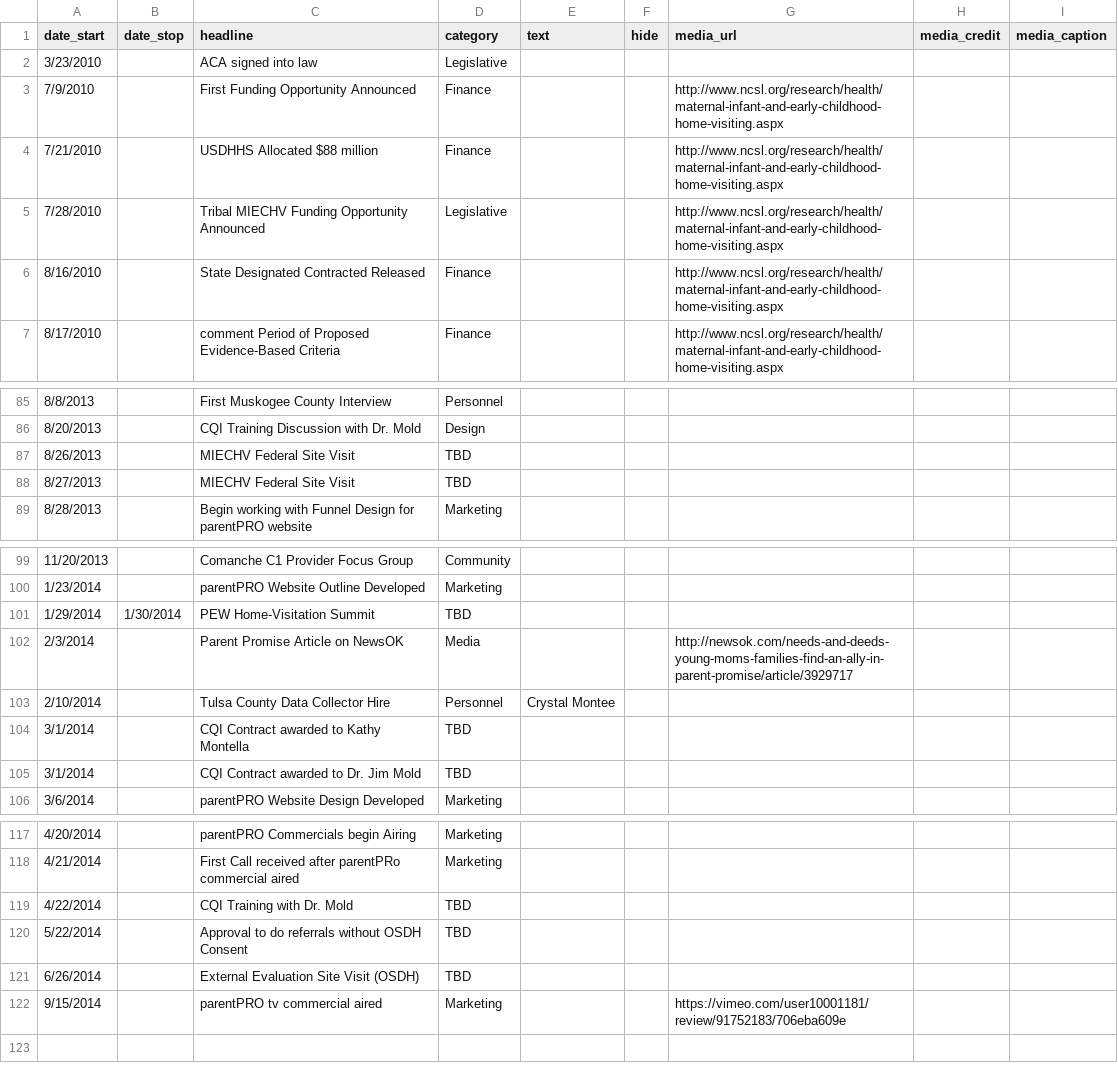
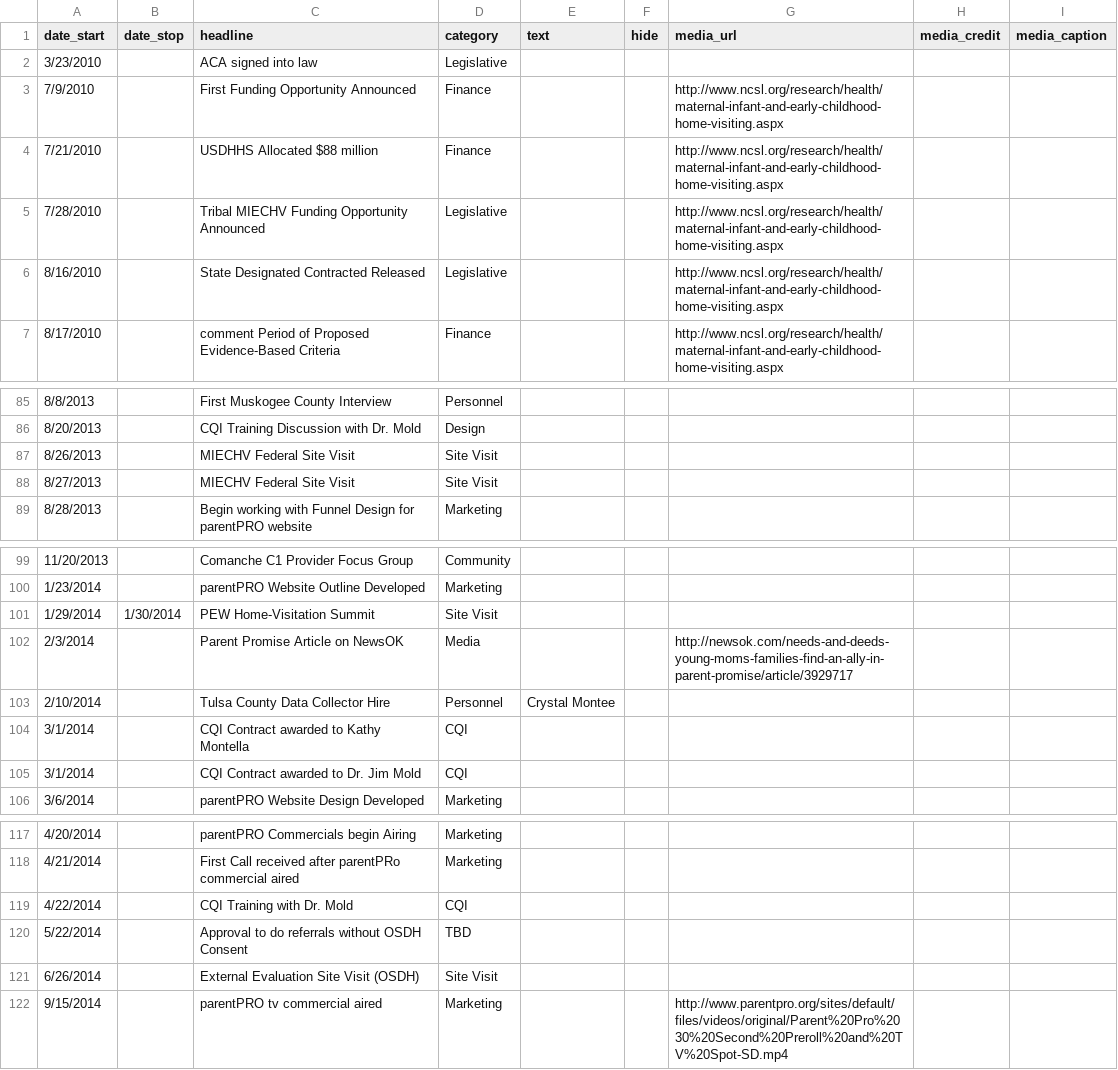
Before and after one commit to OuhscBbmc/MReportingPublic, a CSV file: DataPhiFree/Raw/MiechvProgressTimeline.csv, drawn as a sheet; only a part is shown, gaps mark what is left out; the diff covers the shown part only.

```diff
--- a/DataPhiFree/Raw/MiechvProgressTimeline.csv
+++ b/DataPhiFree/Raw/MiechvProgressTimeline.csv
@@ -5,3 +5,3 @@ date_start,date_stop,headline,category,text,hide,media_url,media_credit,media_ca
 7/28/2010,,Tribal MIECHV Funding Opportunity Announced,Legislative,,,http://www.ncsl.org/research/health/maternal-infant-and-early-childhood-home-visiting.aspx,,
-8/16/2010,,State Designated Contracted Released,Finance,,,http://www.ncsl.org/research/health/maternal-infant-and-early-childhood-home-visiting.aspx,,
+8/16/2010,,State Designated Contracted Released,Legislative,,,http://www.ncsl.org/research/health/maternal-infant-and-early-childhood-home-visiting.aspx,,
 8/17/2010,,comment Period of Proposed Evidence-Based Criteria,Finance,,,http://www.ncsl.org/research/health/maternal-infant-and-early-childhood-home-visiting.aspx,,
@@ -86,4 +86,4 @@ date_start,date_stop,headline,category,text,hide,media_url,media_credit,media_ca
 8/20/2013,,CQI Training Discussion with Dr. Mold,Design,,,,,
-8/26/2013,,MIECHV Federal Site Visit,TBD,,,,,
-8/27/2013,,MIECHV Federal Site Visit,TBD,,,,,
+8/26/2013,,MIECHV Federal Site Visit,Site Visit,,,,,
+8/27/2013,,MIECHV Federal Site Visit,Site Visit,,,,,
 8/28/2013,,Begin working with Funnel Design for parentPRO website,Marketing,,,,,
@@ -100,7 +100,7 @@ date_start,date_stop,headline,category,text,hide,media_url,media_credit,media_ca
 1/23/2014,,parentPRO Website Outline Developed,Marketing,,,,,
-1/29/2014,1/30/2014,PEW Home-Visitation Summit,TBD,,,,,
+1/29/2014,1/30/2014,PEW Home-Visitation Summit,Site Visit,,,,,
 2/3/2014,,Parent Promise Article on NewsOK,Media,,,http://newsok.com/needs-and-deeds-young-moms-families-find-an-ally-in-parent-promise/article/3929717,,
 2/10/2014,,Tulsa County Data Collector Hire,Personnel,Crystal Montee,,,,
-3/1/2014,,CQI Contract awarded to Kathy Montella,TBD,,,,,
-3/1/2014,,CQI Contract awarded to Dr. Jim Mold,TBD,,,,,
+3/1/2014,,CQI Contract awarded to Kathy Montella,CQI,,,,,
+3/1/2014,,CQI Contract awarded to Dr. Jim Mold,CQI,,,,,
 3/6/2014,,parentPRO Website Design Developed,Marketing,,,,,
@@ -118,5 +118,5 @@ date_start,date_stop,headline,category,text,hide,media_url,media_credit,media_ca
 4/21/2014,,First Call received after parentPRo commercial aired,Marketing,,,,,
-4/22/2014,,CQI Training with Dr. Mold,TBD,,,,,
+4/22/2014,,CQI Training with Dr. Mold,CQI,,,,,
 5/22/2014,,Approval to do referrals without OSDH Consent,TBD,,,,,
-6/26/2014,,External Evaluation Site Visit (OSDH),TBD,,,,,
-9/15/2014,,parentPRO tv commercial aired,Marketing,,,https://vimeo.com/user10001181/review/91752183/706eba609e,,
+6/26/2014,,External Evaluation Site Visit (OSDH),Site Visit,,,,,
+9/15/2014,,parentPRO tv commercial aired,Marketing,,,http://www.parentpro.org/sites/default/files/videos/original/Parent%20Pro%2030%20Second%20Preroll%20and%20TV%20Spot-SD.mp4,,
```
Also changed, not shown: 16 edited cells elsewhere in this file, 2 other files.
